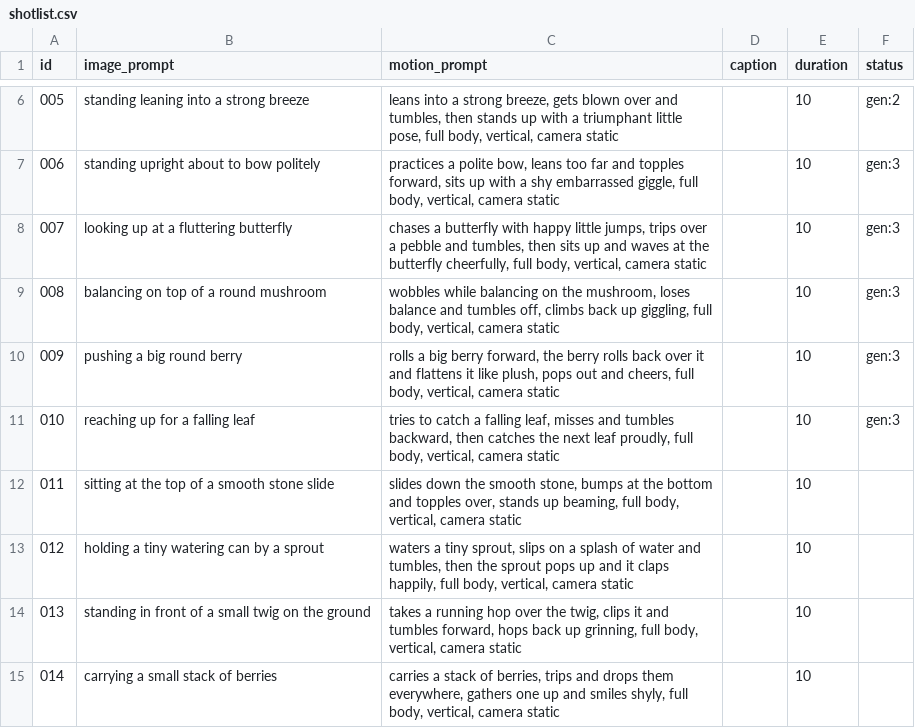
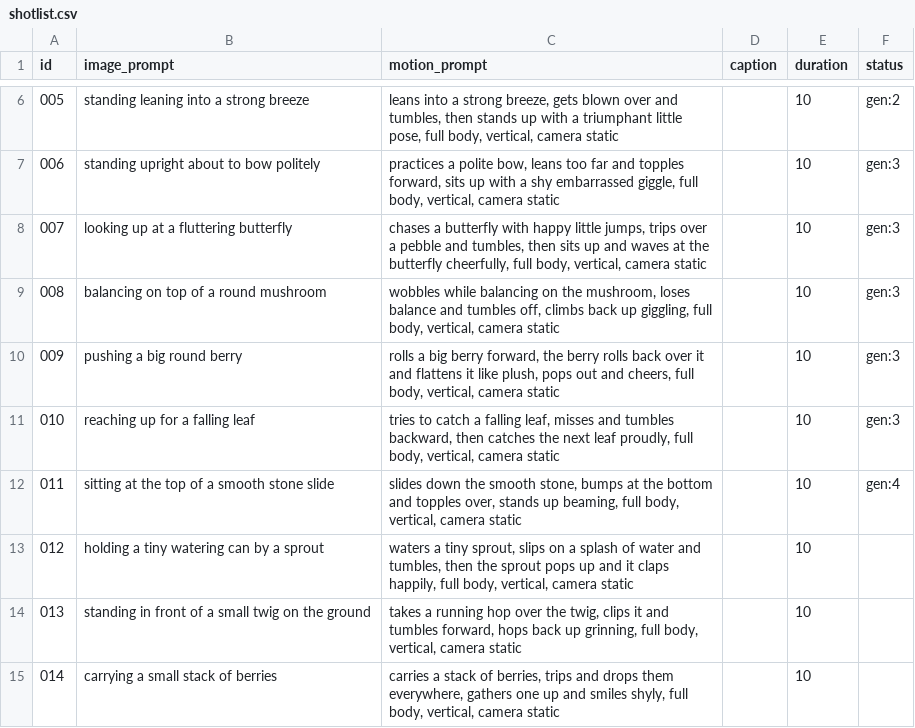
Before and after one commit to ranningumanm1/leafy-factory, a CSV file: shotlist.csv, drawn as a sheet; only a part is shown, gaps mark what is left out.

Commit message:
chore: クリップ生成・ネタ消費 [skip ci]

```diff
--- a/shotlist.csv
+++ b/shotlist.csv
@@ -11,3 +11,3 @@ id,image_prompt,motion_prompt,caption,duration,status
 010,reaching up for a falling leaf,"tries to catch a falling leaf, misses and tumbles backward, then catches the next leaf proudly, full body, vertical, camera static",,10,gen:3
-011,sitting at the top of a smooth stone slide,"slides down the smooth stone, bumps at the bottom and topples over, stands up beaming, full body, vertical, camera static",,10,
+011,sitting at the top of a smooth stone slide,"slides down the smooth stone, bumps at the bottom and topples over, stands up beaming, full body, vertical, camera static",,10,gen:4
 012,holding a tiny watering can by a sprout,"waters a tiny sprout, slips on a splash of water and tumbles, then the sprout pops up and it claps happily, full body, vertical, camera static",,10,
```
